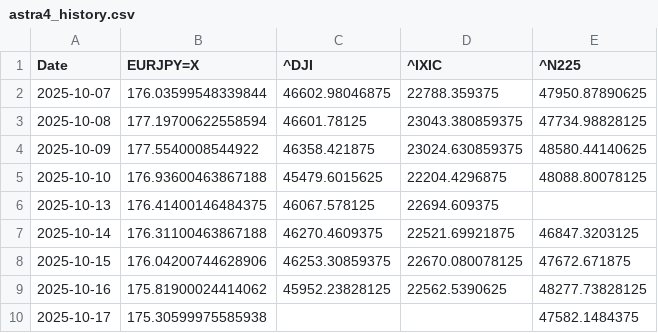
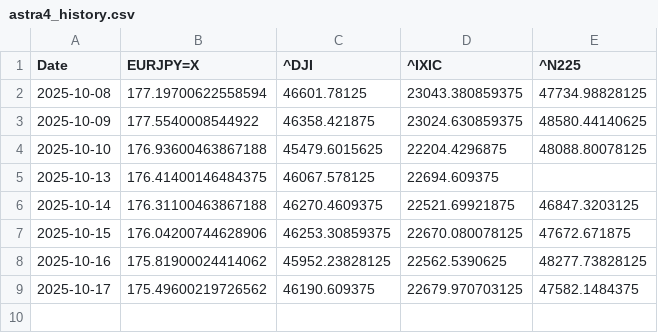
Before and after one commit to SakuraIndex/Sakura-Index-Site, a CSV file: docs/charts/astra4_history.csv, drawn as a sheet.

```diff
--- a/docs/charts/astra4_history.csv
+++ b/docs/charts/astra4_history.csv
@@ -1,3 +1,2 @@
 Date,EURJPY=X,^DJI,^IXIC,^N225
-2025-10-07,176.03599548339844,46602.98046875,22788.359375,47950.87890625
 2025-10-08,177.19700622558594,46601.78125,23043.380859375,47734.98828125
@@ -9,2 +8,2 @@ Date,EURJPY=X,^DJI,^IXIC,^N225
 2025-10-16,175.81900024414062,45952.23828125,22562.5390625,48277.73828125
-2025-10-17,175.30599975585938,,,47582.1484375
+2025-10-17,175.49600219726562,46190.609375,22679.970703125,47582.1484375
```
Also changed, not shown: 5 other files.
